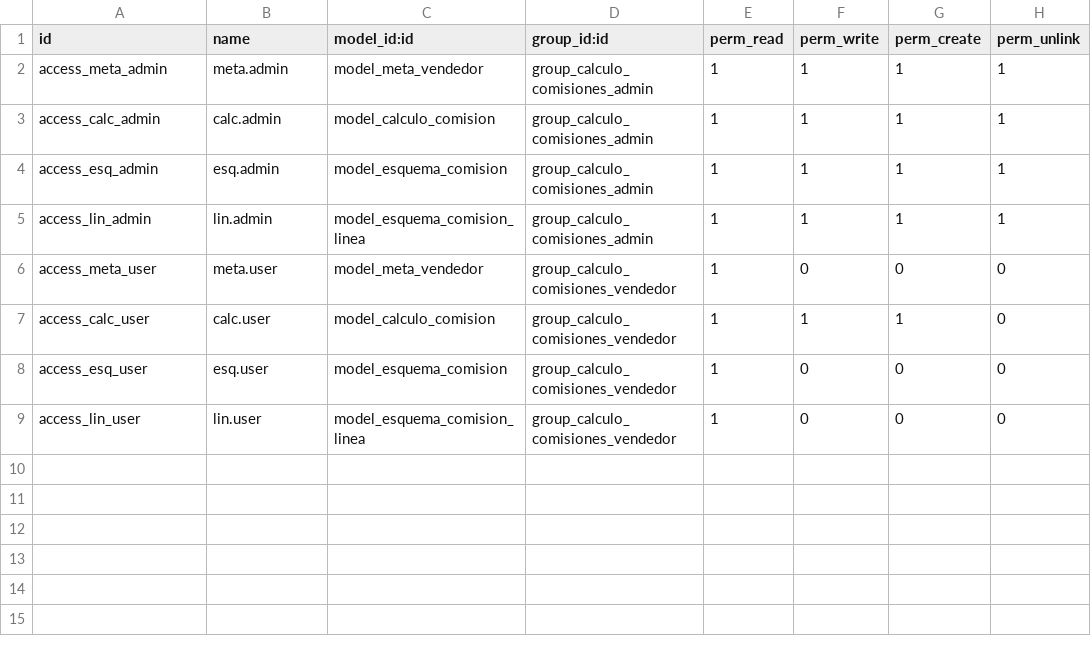
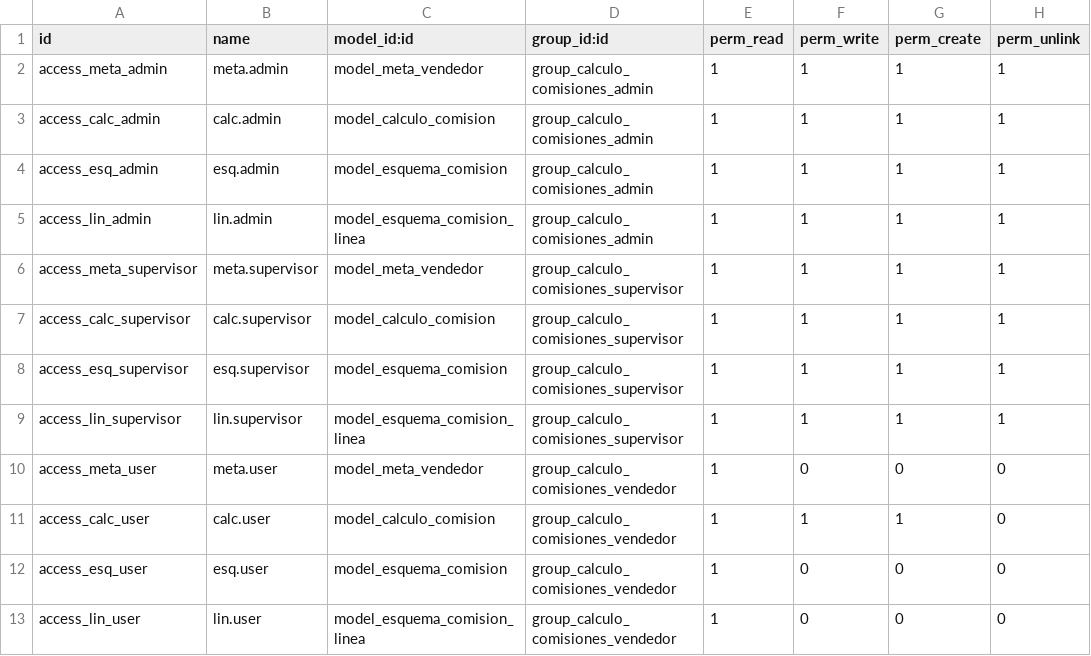
Before and after one commit to rjmo11/calculo_comisiones, a CSV file: security/ir.model.access.csv, drawn as a sheet.

Commit message:
modificaciones en los permisos de acceso para los esquemas de comisiones (no funcional)

```diff
--- a/security/ir.model.access.csv
+++ b/security/ir.model.access.csv
@@ -5,2 +5,6 @@ access_esq_admin,esq.admin,model_esquema_comision,group_calculo_comisiones_admin
 access_lin_admin,lin.admin,model_esquema_comision_linea,group_calculo_comisiones_admin,1,1,1,1
+access_meta_supervisor,meta.supervisor,model_meta_vendedor,group_calculo_comisiones_supervisor,1,1,1,1
+access_calc_supervisor,calc.supervisor,model_calculo_comision,group_calculo_comisiones_supervisor,1,1,1,1
+access_esq_supervisor,esq.supervisor,model_esquema_comision,group_calculo_comisiones_supervisor,1,1,1,1
+access_lin_supervisor,lin.supervisor,model_esquema_comision_linea,group_calculo_comisiones_supervisor,1,1,1,1
 access_meta_user,meta.user,model_meta_vendedor,group_calculo_comisiones_vendedor,1,0,0,0
```
Also changed, not shown: 2 other files.
